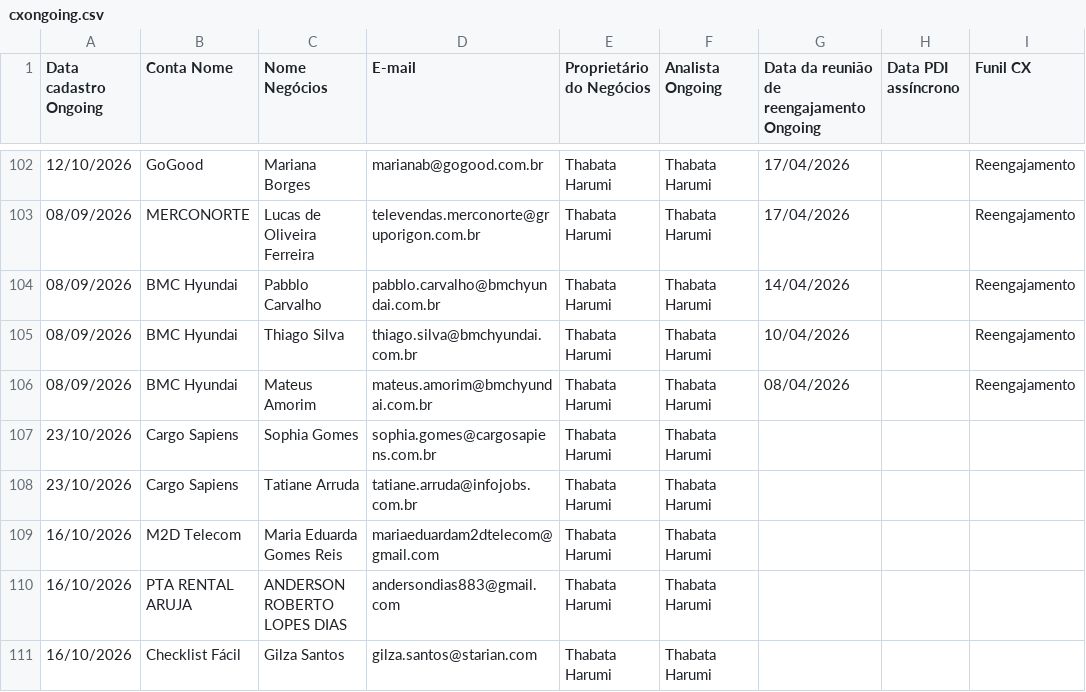
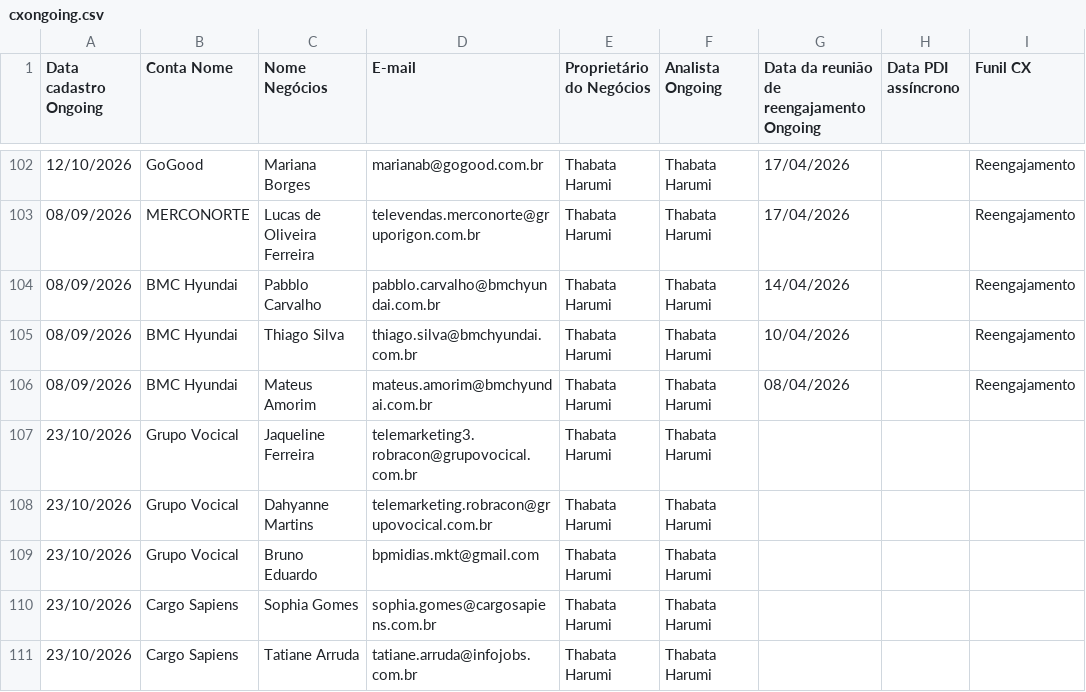
Before and after one commit to thaynarasantos-sketch/Onboardingpipelovers, a CSV file: data/cxongoing.csv, drawn as a sheet; only a part is shown, gaps mark what is left out; the shorter side is filled out with more unchanged rows.

Commit message:
Update cxongoing.csv

```diff
--- a/data/cxongoing.csv
+++ b/data/cxongoing.csv
@@ -106,2 +106,5 @@ Data cadastro Ongoing,Conta Nome,Nome Negócios,E-mail,Proprietário do Negócio
 08/09/2026,BMC Hyundai,Mateus Amorim,mateus.amorim@bmchyundai.com.br,Thabata Harumi,Thabata Harumi,08/04/2026,,Reengajamento
+23/10/2026,Grupo Vocical,Jaqueline Ferreira,telemarketing3.robracon@grupovocical.com.br,Thabata Harumi,Thabata Harumi,,,
+23/10/2026,Grupo Vocical,Dahyanne Martins,telemarketing.robracon@grupovocical.com.br,Thabata Harumi,Thabata Harumi,,,
+23/10/2026,Grupo Vocical,Bruno Eduardo,bpmidias.mkt@gmail.com,Thabata Harumi,Thabata Harumi,,,
 23/10/2026,Cargo Sapiens,Sophia Gomes,sophia.gomes@cargosapiens.com.br,Thabata Harumi,Thabata Harumi,,,
```
